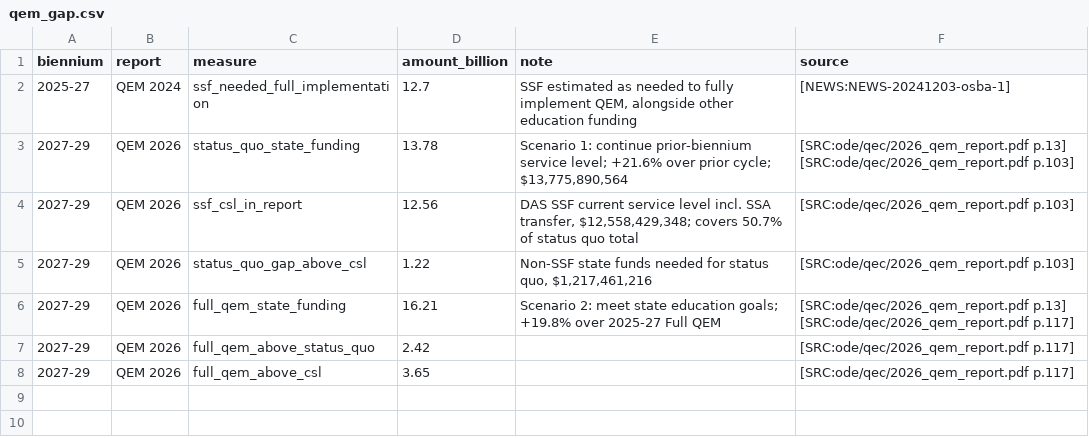
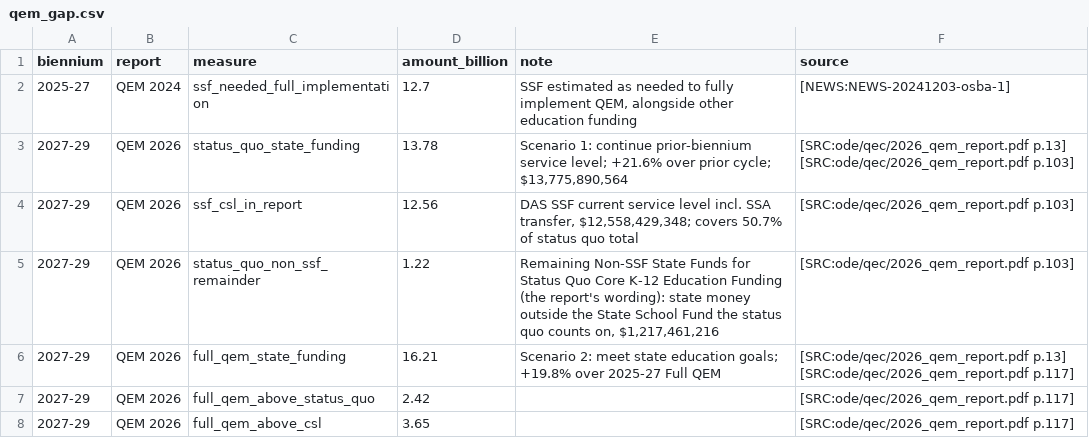
Before and after one commit to pietvanzoen/fund-oregon-schools, a CSV file: analysis/data/qem_gap.csv, drawn as a sheet.

```diff
--- a/analysis/data/qem_gap.csv
+++ b/analysis/data/qem_gap.csv
@@ -4,3 +4,3 @@ biennium,report,measure,amount_billion,note,source
 2027-29,QEM 2026,ssf_csl_in_report,12.56,"DAS SSF current service level incl. SSA transfer, $12,558,429,348; covers 50.7% of status quo total",[SRC:ode/qec/2026_qem_report.pdf p.103]
-2027-29,QEM 2026,status_quo_gap_above_csl,1.22,"Non-SSF state funds needed for status quo, $1,217,461,216",[SRC:ode/qec/2026_qem_report.pdf p.103]
+2027-29,QEM 2026,status_quo_non_ssf_remainder,1.22,"Remaining Non-SSF State Funds for Status Quo Core K-12 Education Funding (the report's wording): state money outside the State School Fund the status quo counts on, $1,217,461,216",[SRC:ode/qec/2026_qem_report.pdf p.103]
 2027-29,QEM 2026,full_qem_state_funding,16.21,"Scenario 2: meet state education goals; +19.8% over 2025-27 Full QEM",[SRC:ode/qec/2026_qem_report.pdf p.13] [SRC:ode/qec/2026_qem_report.pdf p.117]
```
Also changed, not shown: analysis/glossary.csv, analysis/questions.csv, 2 other files.
